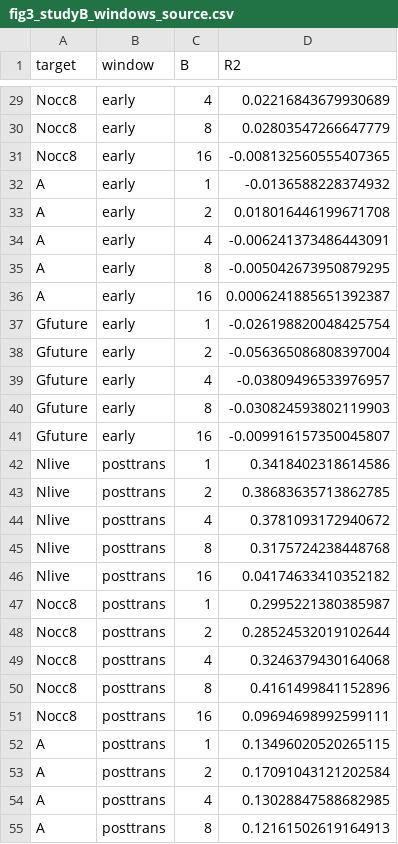
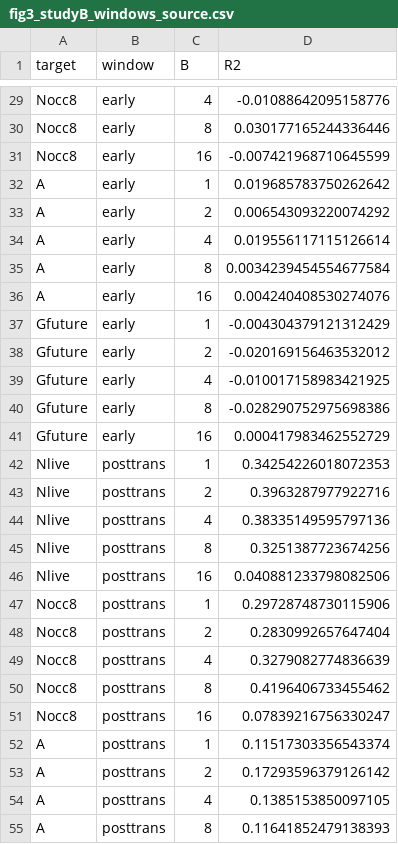
Before and after one commit to kunalb541/Papers_Git, a CSV file: CA/outputs/data/fig3_studyB_windows_source.csv, drawn as a sheet; only a part is shown, gaps mark what is left out; the diff covers the shown part only; the diff names each change by its address in the sheet, - before the commit and + after, or states it on an @@ line.

```diff
--- a/CA/outputs/data/fig3_studyB_windows_source.csv
+++ b/CA/outputs/data/fig3_studyB_windows_source.csv
-D29 (R2): 0.02216843679930689
+D29 (R2): -0.01088642095158776
-D30 (R2): 0.02803547266647779
+D30 (R2): 0.030177165244336446
-D31 (R2): -0.008132560555407365
+D31 (R2): -0.007421968710645599
-D32 (R2): -0.0136588228374932
+D32 (R2): 0.019685783750262642
-D33 (R2): 0.018016446199671708
+D33 (R2): 0.006543093220074292
-D34 (R2): -0.006241373486443091
+D34 (R2): 0.019556117115126614
-D35 (R2): -0.005042673950879295
+D35 (R2): 0.0034239454554677584
-D36 (R2): 0.0006241885651392387
+D36 (R2): 0.004240408530274076
-D37 (R2): -0.026198820048425754
+D37 (R2): -0.004304379121312429
-D38 (R2): -0.056365086808397004
+D38 (R2): -0.020169156463532012
-D39 (R2): -0.03809496533976957
+D39 (R2): -0.010017158983421925
-D40 (R2): -0.030824593802119903
+D40 (R2): -0.028290752975698386
-D41 (R2): -0.009916157350045807
+D41 (R2): 0.000417983462552729
-D42 (R2): 0.3418402318614586
+D42 (R2): 0.34254226018072353
-D43 (R2): 0.38683635713862785
+D43 (R2): 0.3963287977922716
-D44 (R2): 0.3781093172940672
+D44 (R2): 0.38335149595797136
-D45 (R2): 0.3175724238448768
+D45 (R2): 0.3251387723674256
-D46 (R2): 0.04174633410352182
+D46 (R2): 0.040881233798082506
-D47 (R2): 0.2995221380385987
+D47 (R2): 0.29728748730115906
-D48 (R2): 0.28524532019102644
+D48 (R2): 0.2830992657647404
-D49 (R2): 0.3246379430164068
+D49 (R2): 0.3279082774836639
-D50 (R2): 0.4161499841152896
+D50 (R2): 0.4196406733455462
-D51 (R2): 0.09694698992599111
+D51 (R2): 0.07839216756330247
-D52 (R2): 0.13496020520265115
+D52 (R2): 0.11517303356543374
-D53 (R2): 0.17091043121202584
+D53 (R2): 0.17293596379126142
-D54 (R2): 0.13028847588682985
+D54 (R2): 0.1385153850097105
-D55 (R2): 0.12161502619164913
+D55 (R2): 0.11641852479138393
```
Also changed, not shown: 33 edited cells elsewhere in this file, CA/outputs/data/fig4_studyB_r2_vs_B_source.csv, CA/outputs/tables/table3_studyB_negative_controls.csv, 42 other files.
